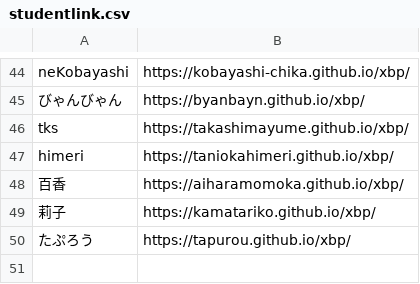
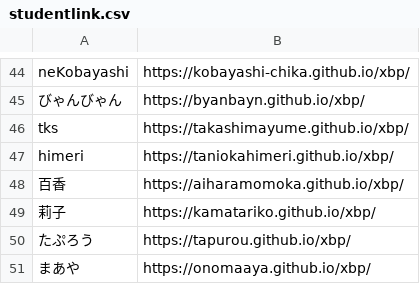
Before and after one commit to kuxbp/xbp, a CSV file: xbp2022/link/studentlink.csv, drawn as a sheet; only a part is shown, gaps mark what is left out.

Commit message:
LINK51

```diff
--- a/xbp2022/link/studentlink.csv
+++ b/xbp2022/link/studentlink.csv
@@ -50 +50,2 @@ himeri,https://taniokahimeri.github.io/xbp/
 たぷろう,https://tapurou.github.io/xbp/
+まあや,https://onomaaya.github.io/xbp/
```
